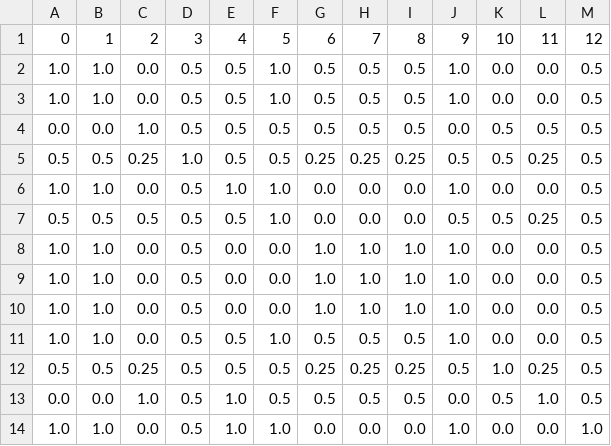
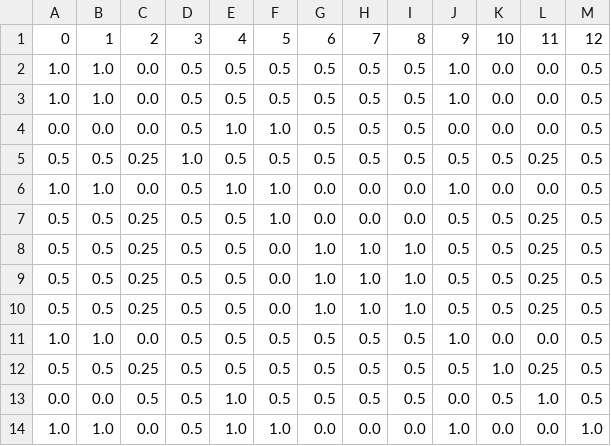
Before and after one commit to datagram-db/LaSSI, a CSV file: similarity.csv, drawn as a sheet.

```diff
--- a/similarity.csv
+++ b/similarity.csv
@@ -1,14 +1,14 @@
 0,1,2,3,4,5,6,7,8,9,10,11,12
-1.0,1.0,0.0,0.5,0.5,1.0,0.5,0.5,0.5,1.0,0.0,0.0,0.5
-1.0,1.0,0.0,0.5,0.5,1.0,0.5,0.5,0.5,1.0,0.0,0.0,0.5
-0.0,0.0,1.0,0.5,0.5,0.5,0.5,0.5,0.5,0.0,0.5,0.5,0.5
-0.5,0.5,0.25,1.0,0.5,0.5,0.25,0.25,0.25,0.5,0.5,0.25,0.5
+1.0,1.0,0.0,0.5,0.5,0.5,0.5,0.5,0.5,1.0,0.0,0.0,0.5
+1.0,1.0,0.0,0.5,0.5,0.5,0.5,0.5,0.5,1.0,0.0,0.0,0.5
+0.0,0.0,0.0,0.5,1.0,1.0,0.5,0.5,0.5,0.0,0.0,0.0,0.5
+0.5,0.5,0.25,1.0,0.5,0.5,0.5,0.5,0.5,0.5,0.5,0.25,0.5
 1.0,1.0,0.0,0.5,1.0,1.0,0.0,0.0,0.0,1.0,0.0,0.0,0.5
-0.5,0.5,0.5,0.5,0.5,1.0,0.0,0.0,0.0,0.5,0.5,0.25,0.5
-1.0,1.0,0.0,0.5,0.0,0.0,1.0,1.0,1.0,1.0,0.0,0.0,0.5
-1.0,1.0,0.0,0.5,0.0,0.0,1.0,1.0,1.0,1.0,0.0,0.0,0.5
-1.0,1.0,0.0,0.5,0.0,0.0,1.0,1.0,1.0,1.0,0.0,0.0,0.5
-1.0,1.0,0.0,0.5,0.5,1.0,0.5,0.5,0.5,1.0,0.0,0.0,0.5
-0.5,0.5,0.25,0.5,0.5,0.5,0.25,0.25,0.25,0.5,1.0,0.25,0.5
-0.0,0.0,1.0,0.5,1.0,0.5,0.5,0.5,0.5,0.0,0.5,1.0,0.5
+0.5,0.5,0.25,0.5,0.5,1.0,0.0,0.0,0.0,0.5,0.5,0.25,0.5
+0.5,0.5,0.25,0.5,0.5,0.0,1.0,1.0,1.0,0.5,0.5,0.25,0.5
+0.5,0.5,0.25,0.5,0.5,0.0,1.0,1.0,1.0,0.5,0.5,0.25,0.5
+0.5,0.5,0.25,0.5,0.5,0.0,1.0,1.0,1.0,0.5,0.5,0.25,0.5
+1.0,1.0,0.0,0.5,0.5,0.5,0.5,0.5,0.5,1.0,0.0,0.0,0.5
+0.5,0.5,0.25,0.5,0.5,0.5,0.5,0.5,0.5,0.5,1.0,0.25,0.5
+0.0,0.0,0.5,0.5,1.0,0.5,0.5,0.5,0.5,0.0,0.5,1.0,0.5
 1.0,1.0,0.0,0.5,1.0,1.0,0.0,0.0,0.0,1.0,0.0,0.0,1.0
```
Also changed, not shown: 32 other files.
